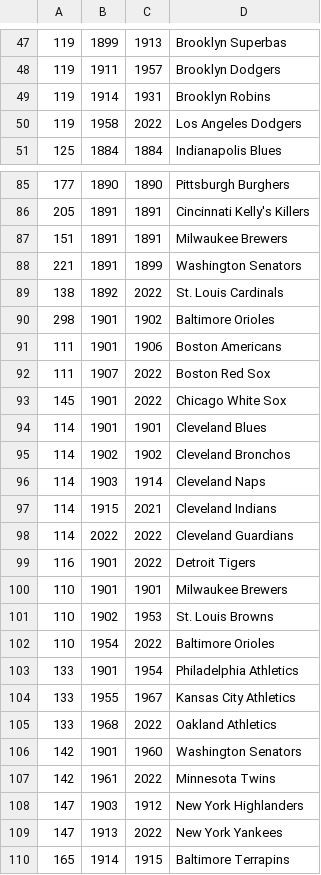
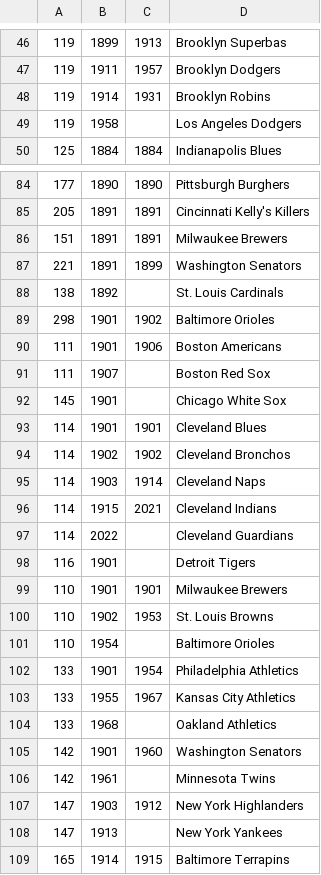
Before and after one commit to CSho27/PowerUp, a CSV file: PowerUp/PowerUp.ElectronUI/Data/data/FranchisesAndNames_Library.csv (was PowerUp/PowerUp.ElectronUI/Data/data/TeamList.csv), drawn as a sheet; only a part is shown, gaps mark what is left out; addresses are those after the commit; the diff covers the shown part only; the diff names each change by its address in the sheet, - before the commit and + after, or states it on an @@ line.

```diff
--- a/PowerUp/PowerUp.ElectronUI/Data/data/TeamList.csv
+++ b/PowerUp/PowerUp.ElectronUI/Data/data/FranchisesAndNames_Library.csv
-C49: 2022
+C49: (empty)
-C88: 2022
+C88: (empty)
-C91:C92: 2022
+C91:C92: (empty)
-C97:C98: 2022
+C97:C98: (empty)
-C101: 2022
+C101: (empty)
-C104: 2022
+C104: (empty)
-C106: 2022
+C106: (empty)
-C108: 2022
+C108: (empty)
```
Also changed, not shown: 1 removed row and 20 edited cells elsewhere in this file, 17 other files.
